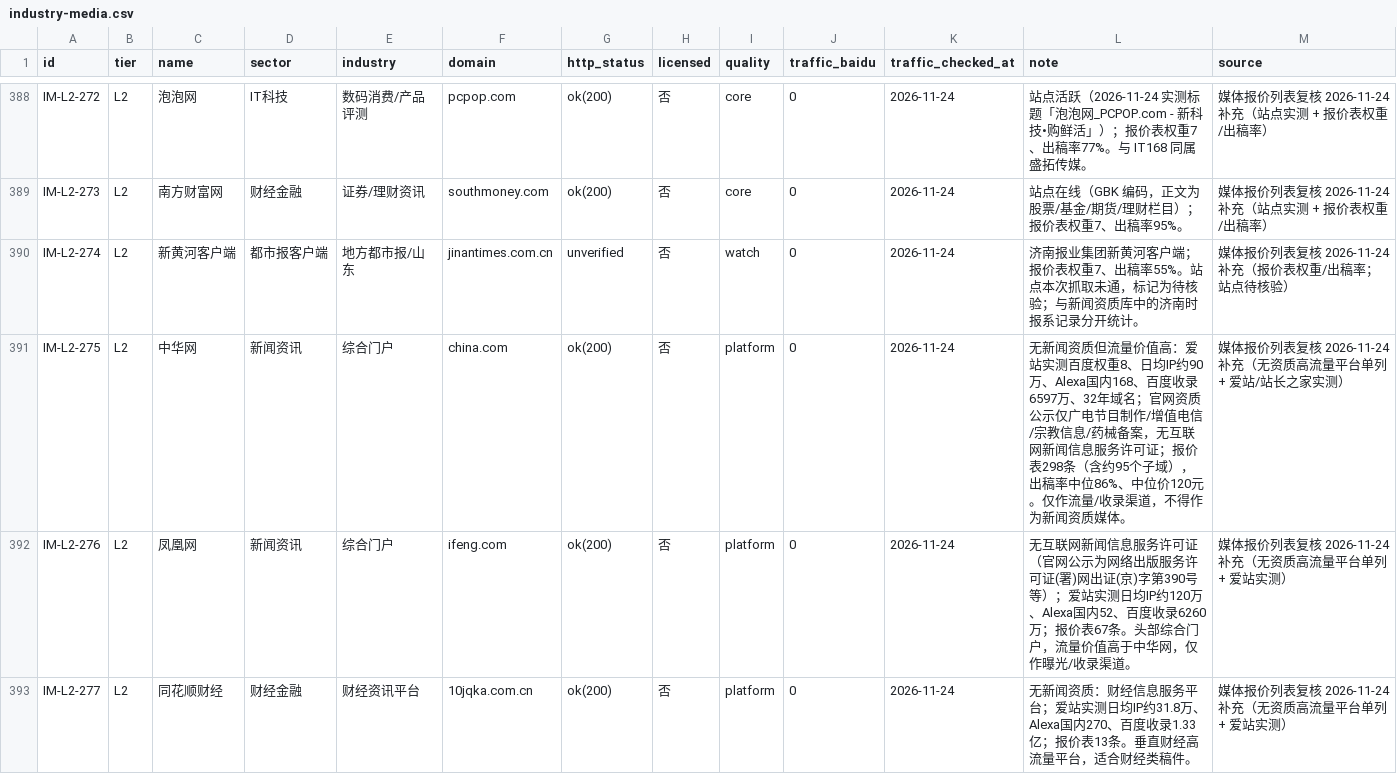
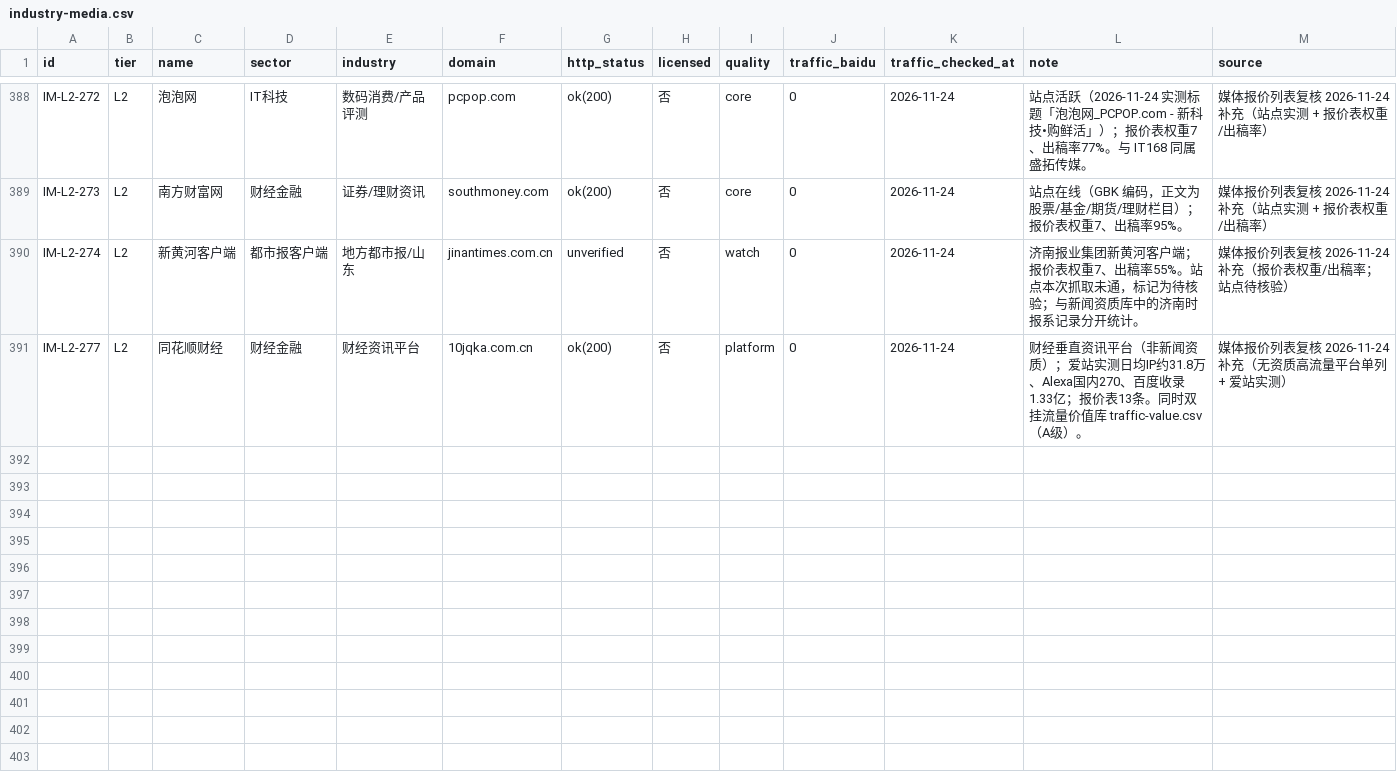
Before and after one commit to PRChannel/meitidangan-site, a CSV file: data/industry-media.csv, drawn as a sheet; only a part is shown, gaps mark what is left out.

Commit message:
三分法落地：新建流量价值库 traffic-value.csv（6域名，第三方实测流量与资质/行业口径分开）；行业名录剔除中华网/凤凰网两家综合门户（归流量库），同花顺保留财经垂直并双挂流量库

```diff
--- a/data/industry-media.csv
+++ b/data/industry-media.csv
@@ -390,4 +390,2 @@ IM-L2-273,L2,南方财富网,财经金融,证券/理财资讯,southmoney.com,ok(
 IM-L2-274,L2,新黄河客户端,都市报客户端,地方都市报/山东,jinantimes.com.cn,unverified,否,watch,0,2026-11-24,济南报业集团新黄河客户端；报价表权重7、出稿率55%。站点本次抓取未通，标记为待核验；与新闻资质库中的济南时报系记录分开统计。,媒体报价列表复核 2026-11-24 补充（报价表权重/出稿率；站点待核验）
-IM-L2-275,L2,中华网,新闻资讯,综合门户,china.com,ok(200),否,platform,0,2026-11-24,无新闻资质但流量价值高：爱站实测百度权重8、日均IP约90万、Alexa国内168、百度收录6597万、32年域名；官网资质公示仅广电节目制作/增值电信/宗教信息/药械备案，无互联网新闻信息服务许可证；报价表298条（含约95个子域），出稿率中位86%、中位价120元。仅作流量/收录渠道，不得作为新闻资质媒体。,媒体报价列表复核 2026-11-24 补充（无资质高流量平台单列 + 爱站/站长之家实测）
-IM-L2-276,L2,凤凰网,新闻资讯,综合门户,ifeng.com,ok(200),否,platform,0,2026-11-24,无互联网新闻信息服务许可证（官网公示为网络出版服务许可证(署)网出证(京)字第390号等）；爱站实测日均IP约120万、Alexa国内52、百度收录6260万；报价表67条。头部综合门户，流量价值高于中华网，仅作曝光/收录渠道。,媒体报价列表复核 2026-11-24 补充（无资质高流量平台单列 + 爱站实测）
-IM-L2-277,L2,同花顺财经,财经金融,财经资讯平台,10jqka.com.cn,ok(200),否,platform,0,2026-11-24,无新闻资质：财经信息服务平台；爱站实测日均IP约31.8万、Alexa国内270、百度收录1.33亿；报价表13条。垂直财经高流量平台，适合财经类稿件。,媒体报价列表复核 2026-11-24 补充（无资质高流量平台单列 + 爱站实测）
+IM-L2-277,L2,同花顺财经,财经金融,财经资讯平台,10jqka.com.cn,ok(200),否,platform,0,2026-11-24,财经垂直资讯平台（非新闻资质）；爱站实测日均IP约31.8万、Alexa国内270、百度收录1.33亿；报价表13条。同时双挂流量价值库 traffic-value.csv（A级）。,媒体报价列表复核 2026-11-24 补充（无资质高流量平台单列 + 爱站实测）
```
Also changed, not shown: 1 other file.
